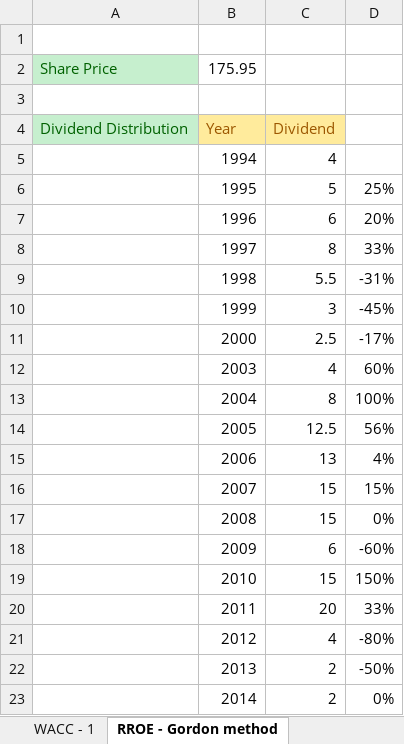
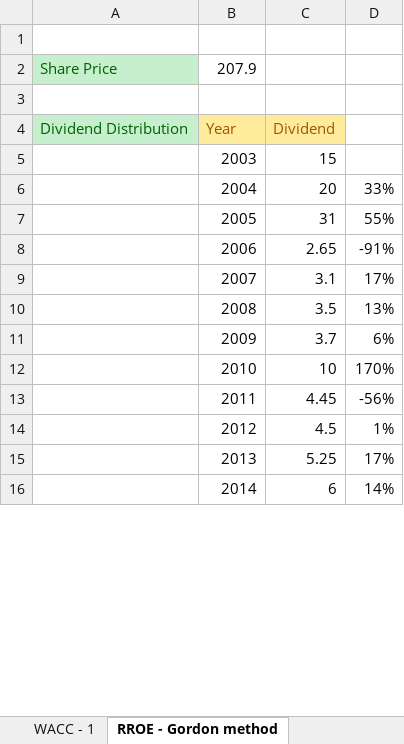
Before and after one commit to CapitalistFinancialGroup/FundamentalAnalysis-4, an Excel workbook: excelSheets/WACC.xlsx, sheet RROE - Gordon method, drawn as a sheet; only a part is shown; values as stored, in another font and other column widths than the file's, no borders; removed rows and columns are numbered as before the commit, all else as after; the diff covers the shown part only; the diff names each change by its address in the sheet, - before the commit and + after, or states it on an @@ line.

Commit message:
Add refactored return on equity by Gordon Dividend model
This commit validated and fixed return on equity (dividend model)
post refactoring. It also fixes #28, fixes #28 .
The other user stories/issues it touches are #20,#36.
It introduces main.py from where to call all the functionalities.

```diff
--- a/excelSheets/WACC.xlsx (sheet RROE - Gordon method)
+++ b/excelSheets/WACC.xlsx (sheet RROE - Gordon method)
-B2: 175.95
+B2: 207.9
-row 5:  | 1994 | 4
-row 6:  | 1995 | 5 | 25%
-row 7:  | 1996 | 6 | 20%
-row 8:  | 1997 | 8 | 33%
-row 9:  | 1998 | 5.5 | -31%
-row 10:  | 1999 | 3 | -45%
-row 11:  | 2000 | 2.5 | -17%
-C5: 4
+C5: 15
-D5: 60%
+D5: (empty)
-C6: 8
+C6: 20
-D6: 100%
+D6: 33%
-C7: 12.5
+C7: 31
-D7: 56%
+D7: 55%
-C8: 13
+C8: 2.65
-D8: 4%
+D8: -91%
-C9: 15
+C9: 3.1
-D9: 15%
+D9: 17%
-C10: 15
+C10: 3.5
-D10: 0%
+D10: 13%
-C11: 6
+C11: 3.7
-D11: -60%
+D11: 6%
-C12: 15
+C12: 10
-D12: 150%
+D12: 170%
-C13: 20
+C13: 4.45
-D13: 33%
+D13: -56%
-C14: 4
+C14: 4.5
-D14: -80%
+D14: 1%
-C15: 2
+C15: 5.25
-D15: -50%
+D15: 17%
-C16: 2
+C16: 6
-D16: 0%
+D16: 14%
```
Also changed, not shown: 13 added rows, 4 removed rows and 6 edited cells elsewhere in this sheet, sheet WACC - Gordon Method, sheet Expected Return Market-TATA Mot, other sheet tabs, formulas that keep their value, charts or pictures, 9 other files.
